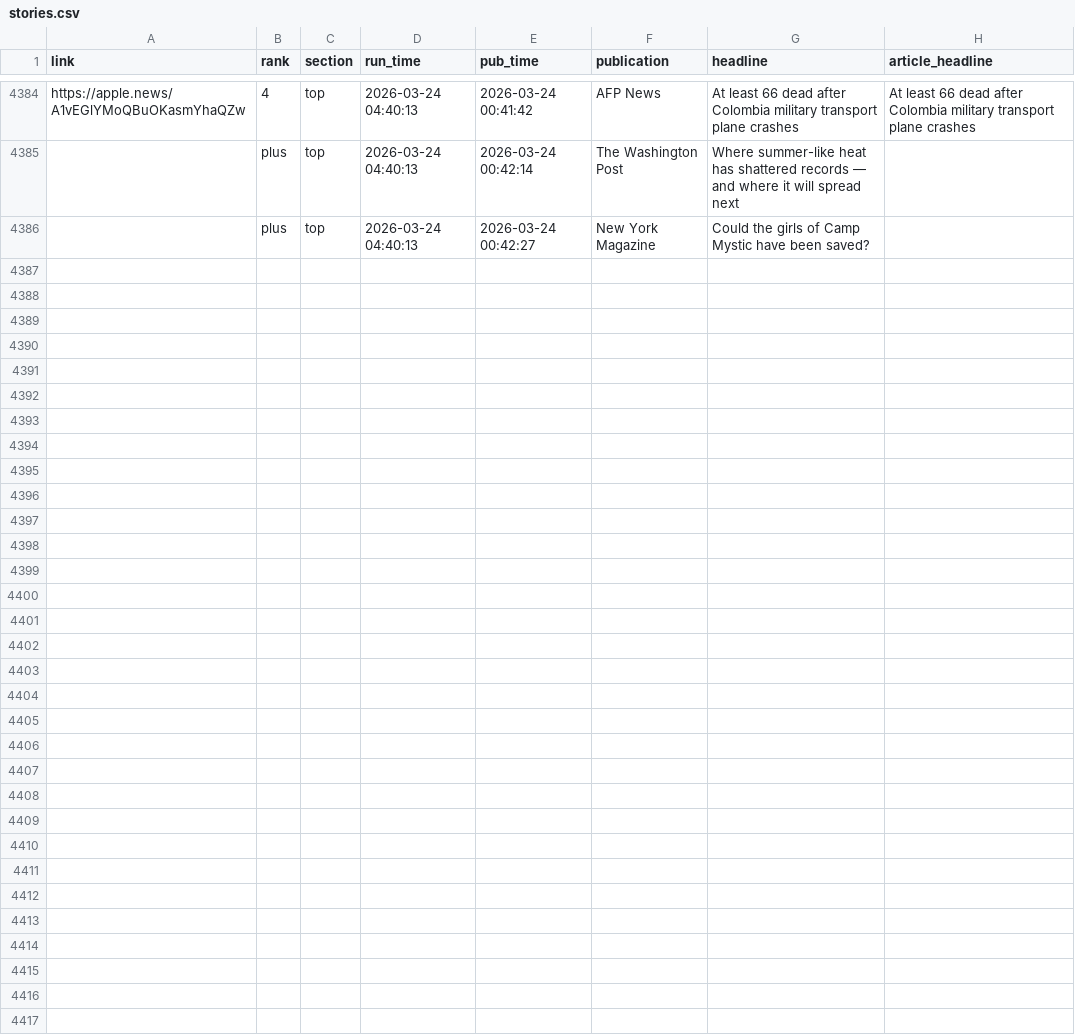
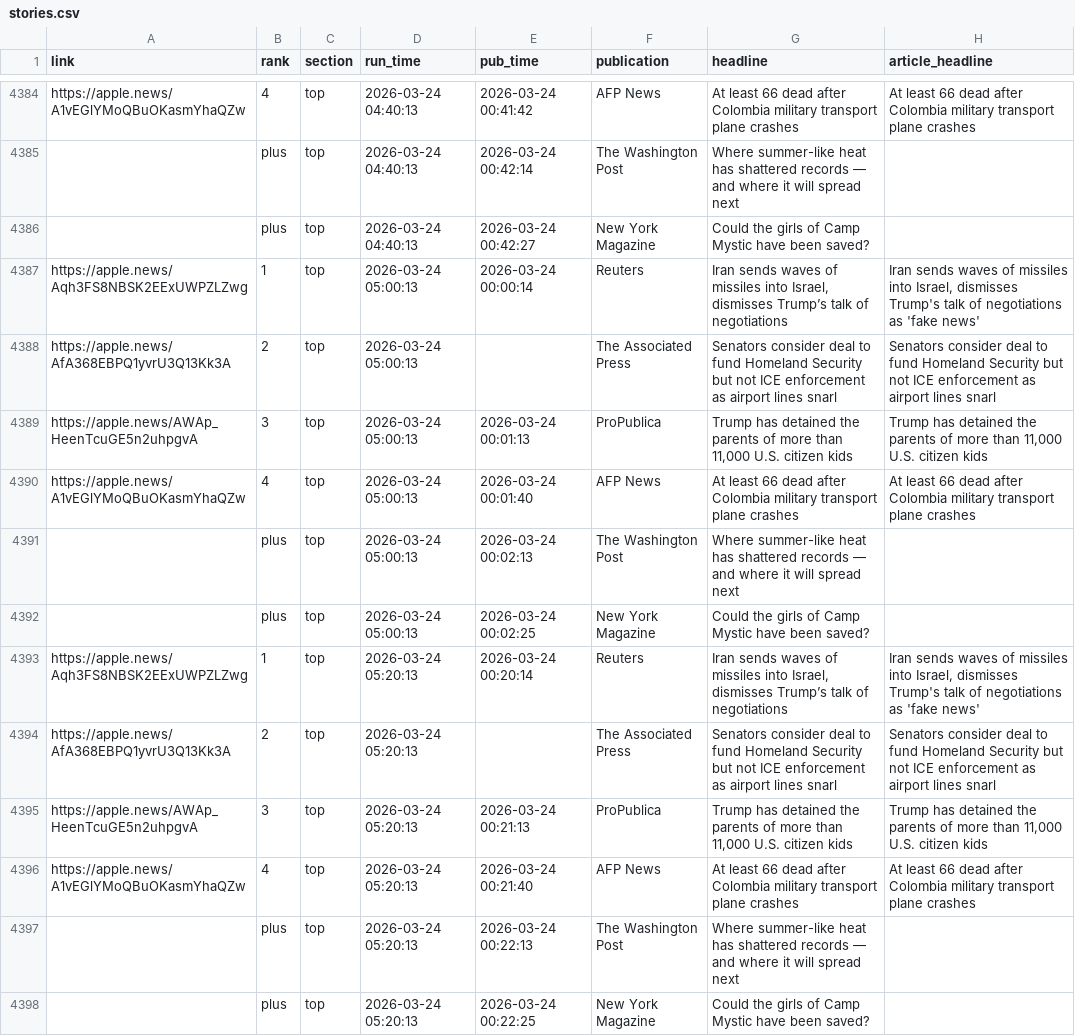
Before and after one commit to jackbandy/apple-news-scraper, a CSV file: data_output/stories.csv, drawn as a sheet; only a part is shown, gaps mark what is left out; the diff covers the shown part only.

Commit message:
Auto commit with data, 2026-03-24 05:47

```diff
--- a/data_output/stories.csv
+++ b/data_output/stories.csv
@@ -4387 +4387,13 @@ https://apple.news/A1vEGlYMoQBuOKasmYhaQZw,4,top,2026-03-24 04:40:13,2026-03-24
 ,plus,top,2026-03-24 04:40:13,2026-03-24 00:42:27,New York Magazine,Could the girls of Camp Mystic have been saved?,
+https://apple.news/Aqh3FS8NBSK2EExUWPZLZwg,1,top,2026-03-24 05:00:13,2026-03-24 00:00:14,Reuters,"Iran sends waves of missiles into Israel, dismisses Trump’s talk of negotiations","Iran sends waves of missiles into Israel, dismisses Trump's talk of negotiations as 'fake news'"
+https://apple.news/AfA368EBPQ1yvrU3Q13Kk3A,2,top,2026-03-24 05:00:13,,The Associated Press,Senators consider deal to fund Homeland Security but not ICE enforcement as airport lines snarl,Senators consider deal to fund Homeland Security but not ICE enforcement as airport lines snarl
+https://apple.news/AWAp_HeenTcuGE5n2uhpgvA,3,top,2026-03-24 05:00:13,2026-03-24 00:01:13,ProPublica,"Trump has detained the parents of more than 11,000 U.S. citizen kids","Trump has detained the parents of more than 11,000 U.S. citizen kids"
+https://apple.news/A1vEGlYMoQBuOKasmYhaQZw,4,top,2026-03-24 05:00:13,2026-03-24 00:01:40,AFP News,At least 66 dead after Colombia military transport plane crashes,At least 66 dead after Colombia military transport plane crashes
+,plus,top,2026-03-24 05:00:13,2026-03-24 00:02:13,The Washington Post,Where summer-like heat has shattered records — and where it will spread next,
+,plus,top,2026-03-24 05:00:13,2026-03-24 00:02:25,New York Magazine,Could the girls of Camp Mystic have been saved?,
+https://apple.news/Aqh3FS8NBSK2EExUWPZLZwg,1,top,2026-03-24 05:20:13,2026-03-24 00:20:14,Reuters,"Iran sends waves of missiles into Israel, dismisses Trump’s talk of negotiations","Iran sends waves of missiles into Israel, dismisses Trump's talk of negotiations as 'fake news'"
+https://apple.news/AfA368EBPQ1yvrU3Q13Kk3A,2,top,2026-03-24 05:20:13,,The Associated Press,Senators consider deal to fund Homeland Security but not ICE enforcement as airport lines snarl,Senators consider deal to fund Homeland Security but not ICE enforcement as airport lines snarl
+https://apple.news/AWAp_HeenTcuGE5n2uhpgvA,3,top,2026-03-24 05:20:13,2026-03-24 00:21:13,ProPublica,"Trump has detained the parents of more than 11,000 U.S. citizen kids","Trump has detained the parents of more than 11,000 U.S. citizen kids"
+https://apple.news/A1vEGlYMoQBuOKasmYhaQZw,4,top,2026-03-24 05:20:13,2026-03-24 00:21:40,AFP News,At least 66 dead after Colombia military transport plane crashes,At least 66 dead after Colombia military transport plane crashes
+,plus,top,2026-03-24 05:20:13,2026-03-24 00:22:13,The Washington Post,Where summer-like heat has shattered records — and where it will spread next,
+,plus,top,2026-03-24 05:20:13,2026-03-24 00:22:25,New York Magazine,Could the girls of Camp Mystic have been saved?,
```
Also changed, not shown: 11 added rows elsewhere in this file, 3 other files.
